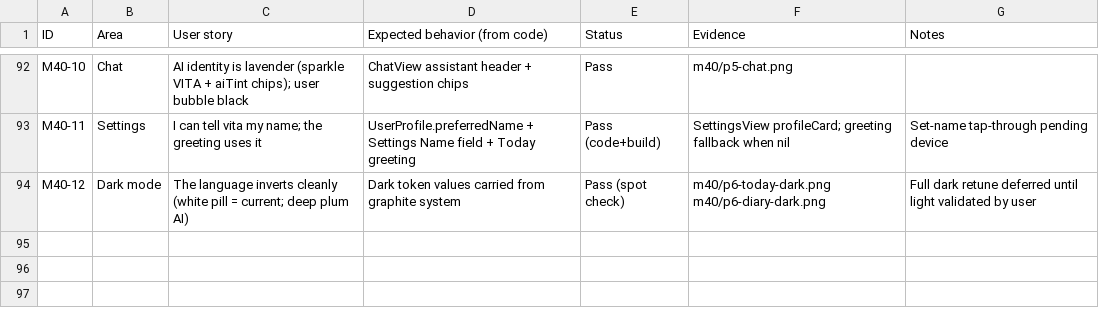
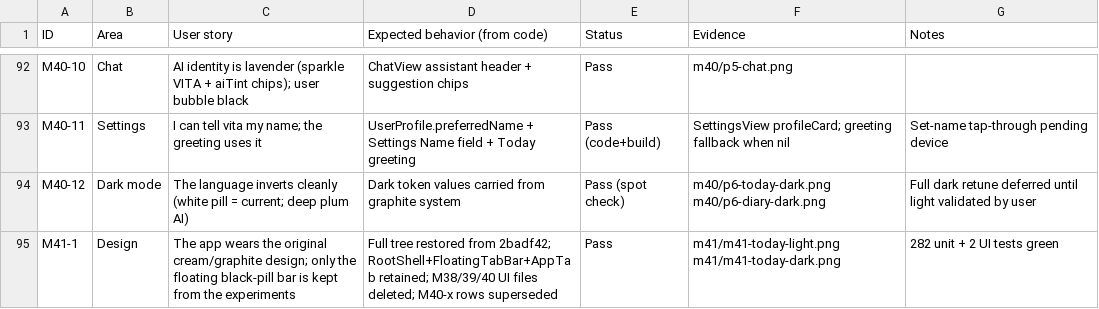
Before and after one commit to advegaf/vita, a CSV file: QA/feature-stories.csv, drawn as a sheet; only a part is shown, gaps mark what is left out.

Commit message:
M41: restore the pre-experiments cream design, keep the floating black-pill bar
Full UI tree restored from 2badf42 (cream canvas, TODAY headline + focus
card + candy segments + dot meter, original Stack/Diary/Chat/Settings).
Kept from the experiments: FloatingTabBar + RootShell (active-page-only bar
accessibility), AppTab metadata, additive UserProfile.preferredName, and the
Send button a11y label. All M38/M39/M40 UI files deleted. 282 unit + 2 UI
tests green; light+dark screenshots match the pre-experiment evidence.

```diff
--- a/QA/feature-stories.csv
+++ b/QA/feature-stories.csv
@@ -94 +94,2 @@ M40-11,Settings,I can tell vita my name; the greeting uses it,UserProfile.prefer
 M40-12,Dark mode,The language inverts cleanly (white pill = current; deep plum AI),Dark token values carried from graphite system,Pass (spot check),m40/p6-today-dark.png m40/p6-diary-dark.png,Full dark retune deferred until light validated by user
+M41-1,Design,The app wears the original cream/graphite design; only the floating black-pill bar is kept from the experiments,Full tree restored from 2badf42; RootShell+FloatingTabBar+AppTab retained; M38/39/40 UI files deleted; M40-x rows superseded,Pass,m41/m41-today-light.png m41/m41-today-dark.png,282 unit + 2 UI tests green
```
Also changed, not shown: 24 other files.
